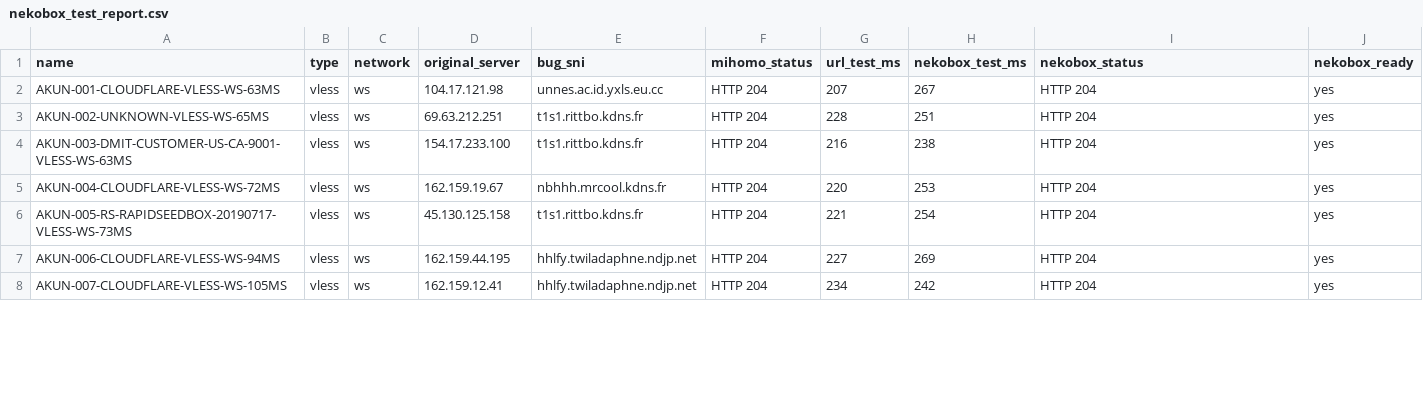
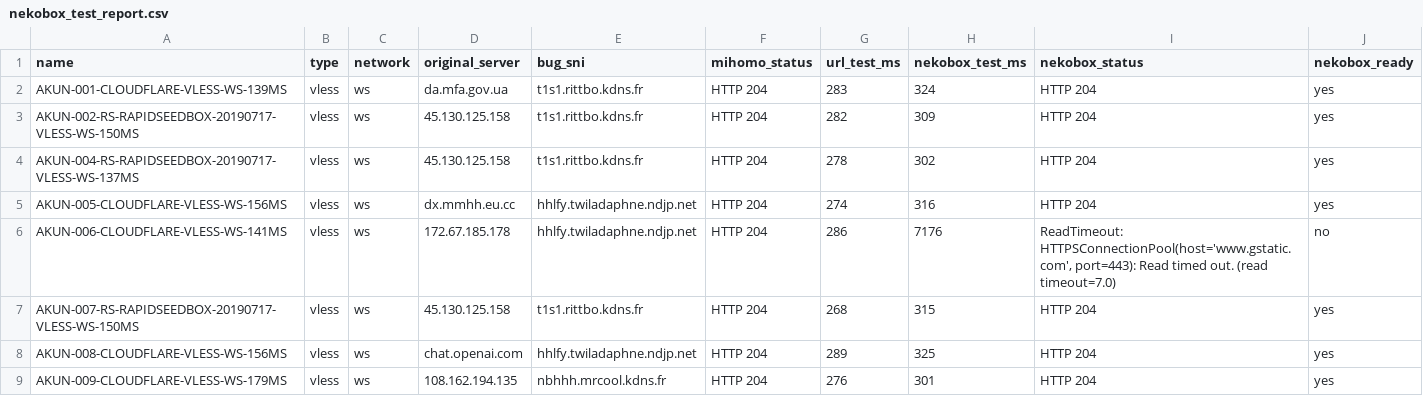
Before and after one commit to adiorany3/ConvertYAML, a CSV file: nekobox_test_report.csv, drawn as a sheet; only a part is shown; the diff covers the shown part only.

```diff
--- a/nekobox_test_report.csv
+++ b/nekobox_test_report.csv
@@ -1,8 +1,9 @@
 name,type,network,original_server,bug_sni,mihomo_status,url_test_ms,nekobox_test_ms,nekobox_status,nekobox_ready
-AKUN-001-CLOUDFLARE-VLESS-WS-63MS,vless,ws,104.17.121.98,unnes.ac.id.yxls.eu.cc,HTTP 204,207,267,HTTP 204,yes
-AKUN-002-UNKNOWN-VLESS-WS-65MS,vless,ws,69.63.212.251,t1s1.rittbo.kdns.fr,HTTP 204,228,251,HTTP 204,yes
-AKUN-003-DMIT-CUSTOMER-US-CA-9001-VLESS-WS-63MS,vless,ws,154.17.233.100,t1s1.rittbo.kdns.fr,HTTP 204,216,238,HTTP 204,yes
-AKUN-004-CLOUDFLARE-VLESS-WS-72MS,vless,ws,162.159.19.67,nbhhh.mrcool.kdns.fr,HTTP 204,220,253,HTTP 204,yes
-AKUN-005-RS-RAPIDSEEDBOX-20190717-VLESS-WS-73MS,vless,ws,45.130.125.158,t1s1.rittbo.kdns.fr,HTTP 204,221,254,HTTP 204,yes
-AKUN-006-CLOUDFLARE-VLESS-WS-94MS,vless,ws,162.159.44.195,hhlfy.twiladaphne.ndjp.net,HTTP 204,227,269,HTTP 204,yes
-AKUN-007-CLOUDFLARE-VLESS-WS-105MS,vless,ws,162.159.12.41,hhlfy.twiladaphne.ndjp.net,HTTP 204,234,242,HTTP 204,yes
+AKUN-001-CLOUDFLARE-VLESS-WS-139MS,vless,ws,da.mfa.gov.ua,t1s1.rittbo.kdns.fr,HTTP 204,283,324,HTTP 204,yes
+AKUN-002-RS-RAPIDSEEDBOX-20190717-VLESS-WS-150MS,vless,ws,45.130.125.158,t1s1.rittbo.kdns.fr,HTTP 204,282,309,HTTP 204,yes
+AKUN-004-RS-RAPIDSEEDBOX-20190717-VLESS-WS-137MS,vless,ws,45.130.125.158,t1s1.rittbo.kdns.fr,HTTP 204,278,302,HTTP 204,yes
+AKUN-005-CLOUDFLARE-VLESS-WS-156MS,vless,ws,dx.mmhh.eu.cc,hhlfy.twiladaphne.ndjp.net,HTTP 204,274,316,HTTP 204,yes
+AKUN-006-CLOUDFLARE-VLESS-WS-141MS,vless,ws,172.67.185.178,hhlfy.twiladaphne.ndjp.net,HTTP 204,286,7176,"ReadTimeout: HTTPSConnectionPool(host='www.gstatic.com', port=443): Read timed out. (read timeout=7.0)",no
+AKUN-007-RS-RAPIDSEEDBOX-20190717-VLESS-WS-150MS,vless,ws,45.130.125.158,t1s1.rittbo.kdns.fr,HTTP 204,268,315,HTTP 204,yes
+AKUN-008-CLOUDFLARE-VLESS-WS-156MS,vless,ws,chat.openai.com,hhlfy.twiladaphne.ndjp.net,HTTP 204,289,325,HTTP 204,yes
+AKUN-009-CLOUDFLARE-VLESS-WS-179MS,vless,ws,108.162.194.135,nbhhh.mrcool.kdns.fr,HTTP 204,276,301,HTTP 204,yes
```
Also changed, not shown: 2 removed rows and 15 edited cells elsewhere in this file, openclash_auto_report.csv, urltest_report.csv, 10 other files.
